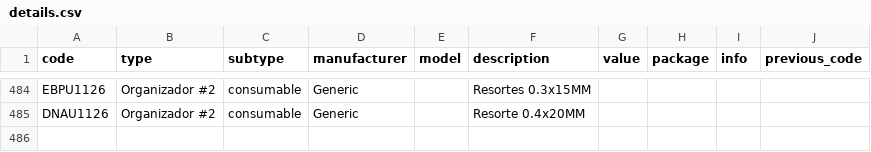
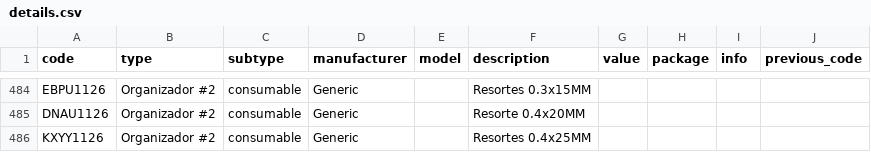
Before and after one commit to DeltaLabo/inventory, a CSV file: data/details.csv, drawn as a sheet; only a part is shown, gaps mark what is left out; the diff names each change by its address in the sheet, - before the commit and + after, or states it on an @@ line.

Commit message:
Save inventory addition ed4d6f55893244d9915b3d594f986543: KXYY1126

```diff
--- a/data/details.csv
+++ b/data/details.csv
+row 486: KXYY1126 | Organizador #2 | consumable | Generic |  | Resortes 0.4x25MM
```
Also changed, not shown: data/locations.csv, 1 other file.
